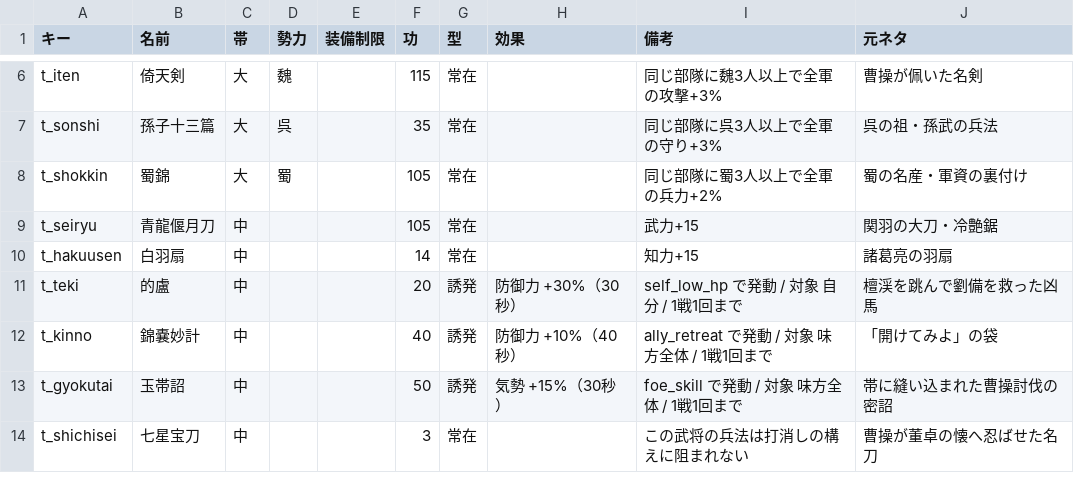
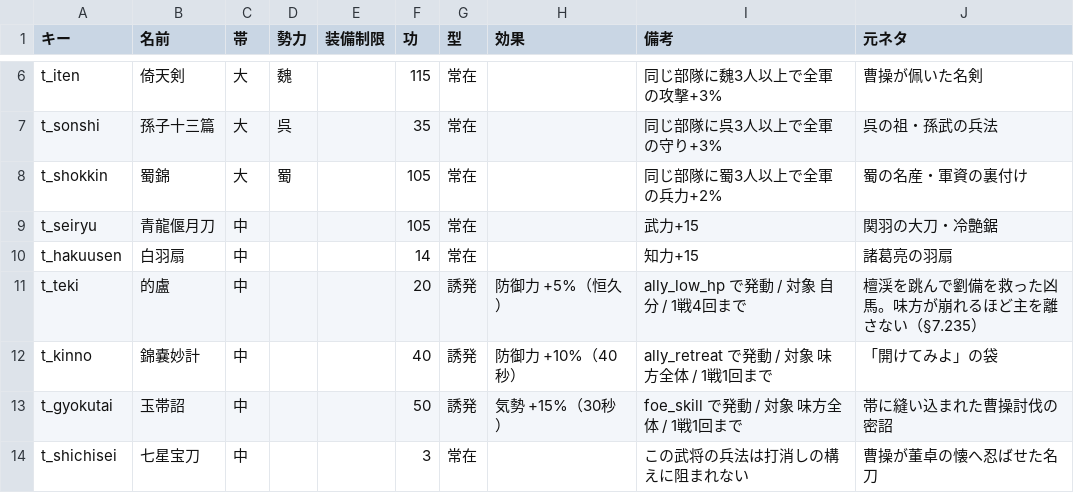
Before and after one commit to shigetane2011-cell/sangoku, a CSV file: sim/data/treasures.csv, drawn as a sheet; only a part is shown, gaps mark what is left out.

```diff
--- a/sim/data/treasures.csv
+++ b/sim/data/treasures.csv
@@ -10,3 +10,3 @@ t_seiryu,青龍偃月刀,中,,,105,常在,,武力+15,関羽の大刀・冷艶鋸
 t_hakuusen,白羽扇,中,,,14,常在,,知力+15,諸葛亮の羽扇
-t_teki,的盧,中,,,20,誘発,防御力 +30%（30秒）,self_low_hp で発動 / 対象 自分 / 1戦1回まで,檀渓を跳んで劉備を救った凶馬
+t_teki,的盧,中,,,20,誘発,防御力 +5%（恒久）,ally_low_hp で発動 / 対象 自分 / 1戦4回まで,檀渓を跳んで劉備を救った凶馬。味方が崩れるほど主を離さない（§7.235）
 t_kinno,錦嚢妙計,中,,,40,誘発,防御力 +10%（40秒）,ally_retreat で発動 / 対象 味方全体 / 1戦1回まで,「開けてみよ」の袋
```
Also changed, not shown: 6 other files.
